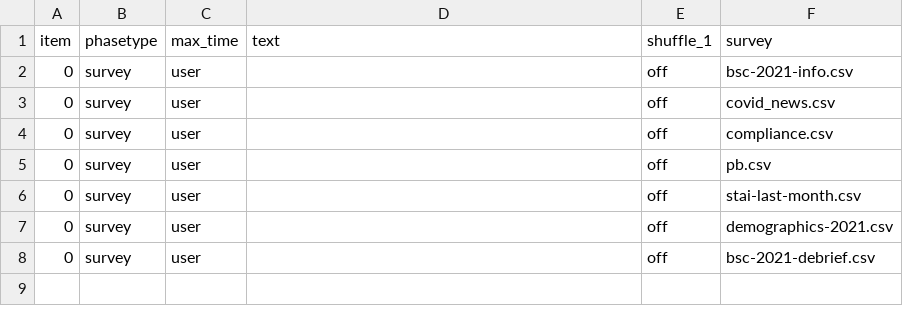
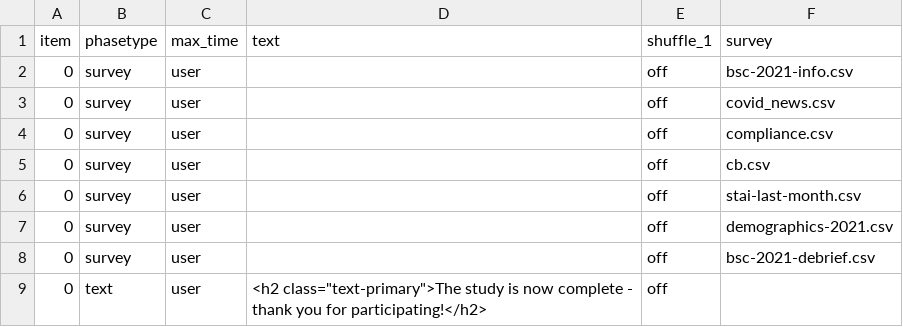
Before and after one commit to haffey-studies/bsc-2021, a CSV file: User/Projects/phoebe_sofia/procedure_1.csv, drawn as a sheet.

```diff
--- a/User/Projects/phoebe_sofia/procedure_1.csv
+++ b/User/Projects/phoebe_sofia/procedure_1.csv
@@ -4,3 +4,3 @@ item,phasetype,max_time,text,shuffle_1,survey,
 0,survey,user,,off,compliance.csv,
-0,survey,user,,off,pb.csv,
+0,survey,user,,off,cb.csv,
 0,survey,user,,off,stai-last-month.csv,
@@ -8 +8,3 @@ item,phasetype,max_time,text,shuffle_1,survey,
 0,survey,user,,off,bsc-2021-debrief.csv,
+0,text,user,"<h2 class=""text-primary"">The study is now complete - thank you for participating!</h2>
+",off,,
```
Also changed, not shown: User/Projects/all_tasks/procedure_1.csv, User/Projects/emotion_recognition/procedure_1.csv, 12 other files.
